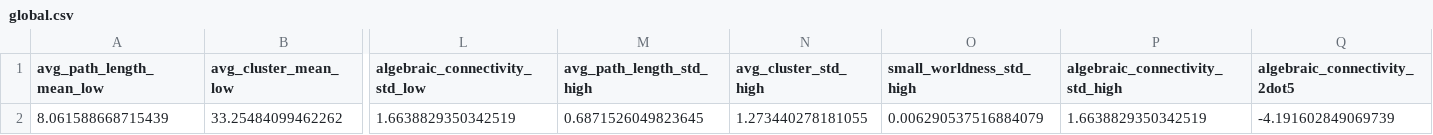
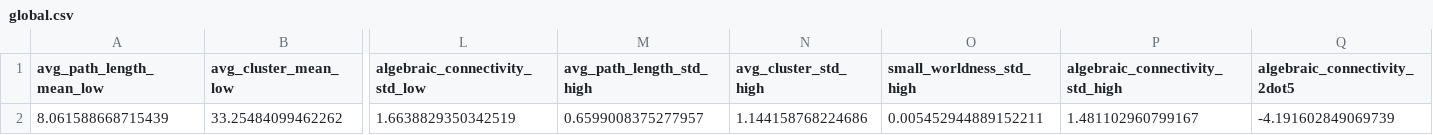
Before and after one commit to dgclark/easton_connectivity, a CSV file: julia_analysis/output/global.csv, drawn as a sheet; only a part is shown, gaps mark what is left out; the diff names each change by its address in the sheet, - before the commit and + after, or states it on an @@ line.

```diff
--- a/julia_analysis/output/global.csv
+++ b/julia_analysis/output/global.csv
-M2 (avg_path_length_std_high): 0.6871526049823645
+M2 (avg_path_length_std_high): 0.6599008375277957
-N2 (avg_cluster_std_high): 1.273440278181055
+N2 (avg_cluster_std_high): 1.144158768224686
-O2 (small_worldness_std_high): 0.006290537516884079
+O2 (small_worldness_std_high): 0.005452944889152211
-P2 (algebraic_connectivity_std_high): 1.6638829350342519
+P2 (algebraic_connectivity_std_high): 1.481102960799167
```
Also changed, not shown: julia_analysis/output/local.csv, 1 other file.
